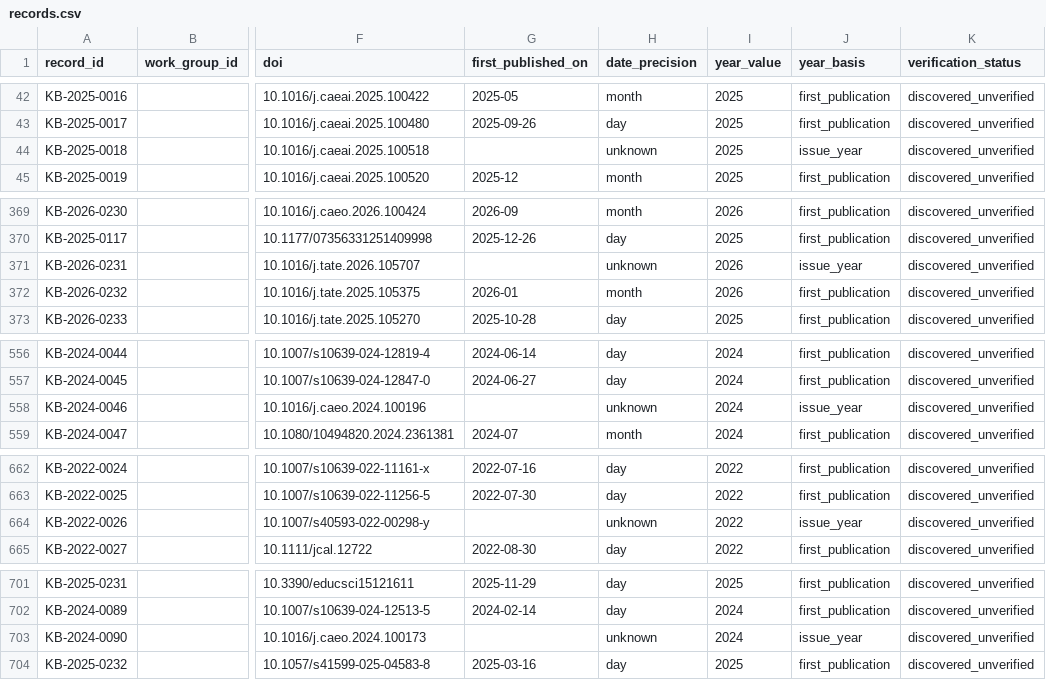
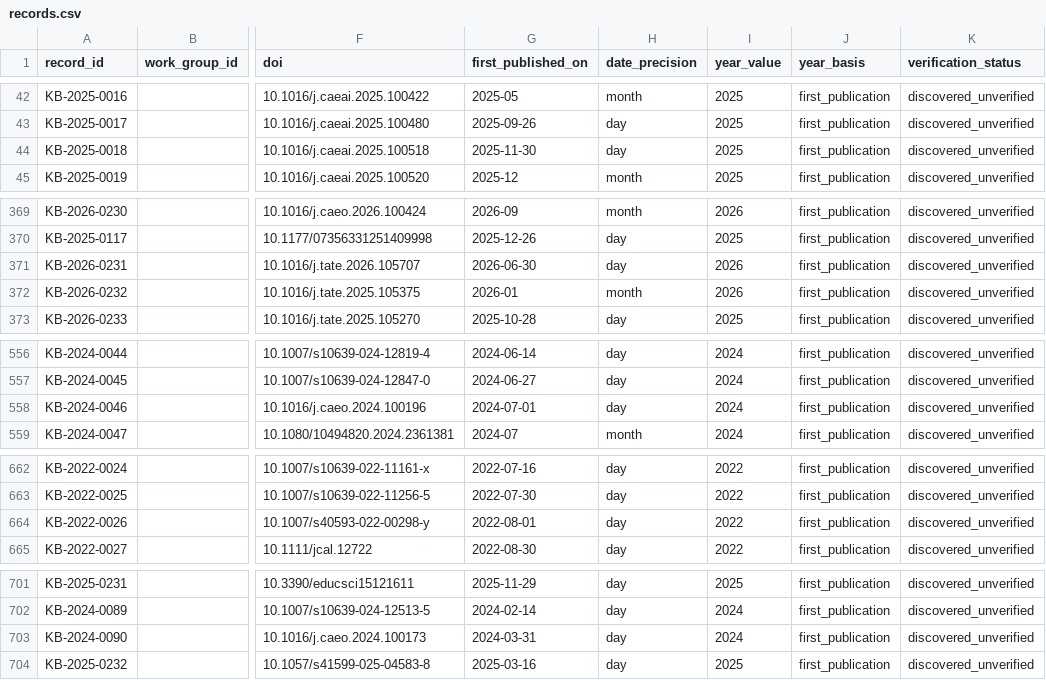
Before and after one commit to jhchenmooc/k12-ai-literacy-report, a CSV file: research/knowledge-base/data/records.csv, drawn as a sheet; only a part is shown, gaps mark what is left out; the diff covers the shown part only; the diff names each change by its address in the sheet, - before the commit and + after, or states it on an @@ line.

```diff
--- a/research/knowledge-base/data/records.csv
+++ b/research/knowledge-base/data/records.csv
-G44 (first_published_on): (empty)
+G44 (first_published_on): 2025-11-30
-H44 (date_precision): unknown
+H44 (date_precision): day
-J44 (year_basis): issue_year
+J44 (year_basis): first_publication
-G371 (first_published_on): (empty)
+G371 (first_published_on): 2026-06-30
-H371 (date_precision): unknown
+H371 (date_precision): day
-J371 (year_basis): issue_year
+J371 (year_basis): first_publication
-G558 (first_published_on): (empty)
+G558 (first_published_on): 2024-07-01
-H558 (date_precision): unknown
+H558 (date_precision): day
-J558 (year_basis): issue_year
+J558 (year_basis): first_publication
-G664 (first_published_on): (empty)
+G664 (first_published_on): 2022-08-01
-H664 (date_precision): unknown
+H664 (date_precision): day
-J664 (year_basis): issue_year
+J664 (year_basis): first_publication
-G703 (first_published_on): (empty)
+G703 (first_published_on): 2024-03-31
-H703 (date_precision): unknown
+H703 (date_precision): day
-J703 (year_basis): issue_year
+J703 (year_basis): first_publication
```
Also changed, not shown: 12 edited cells elsewhere in this file, 3 other files.
